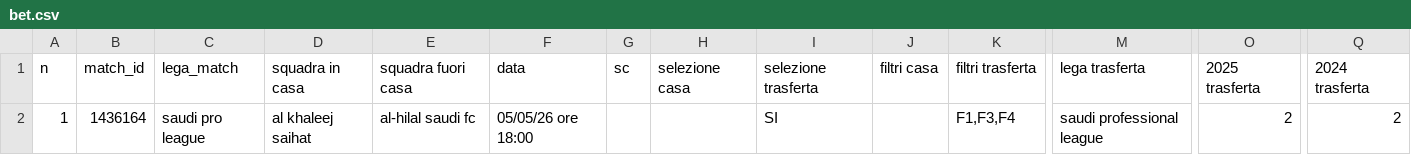
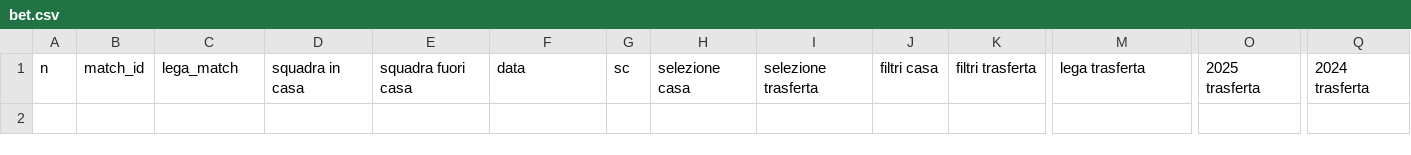
Before and after one commit to andrea-ran/crucelli, a CSV file: data/processed/bet.csv, drawn as a sheet; only a part is shown, gaps mark what is left out; rows hold the shown columns only; the diff names each change by its address in the sheet, - before the commit and + after, or states it on an @@ line.

```diff
--- a/data/processed/bet.csv
+++ b/data/processed/bet.csv
-row 2: 1 | 1436164 | saudi pro league | al khaleej saihat | al-hilal saudi fc | 05/05/26 ore 18:00 |  |  | SI |  | F1,F3,F4 | saudi professional league | 2 | 2
```
Also changed, not shown: data/raw/all_matches_current.csv, data/raw/team_stats_current.csv, 4 other files.
